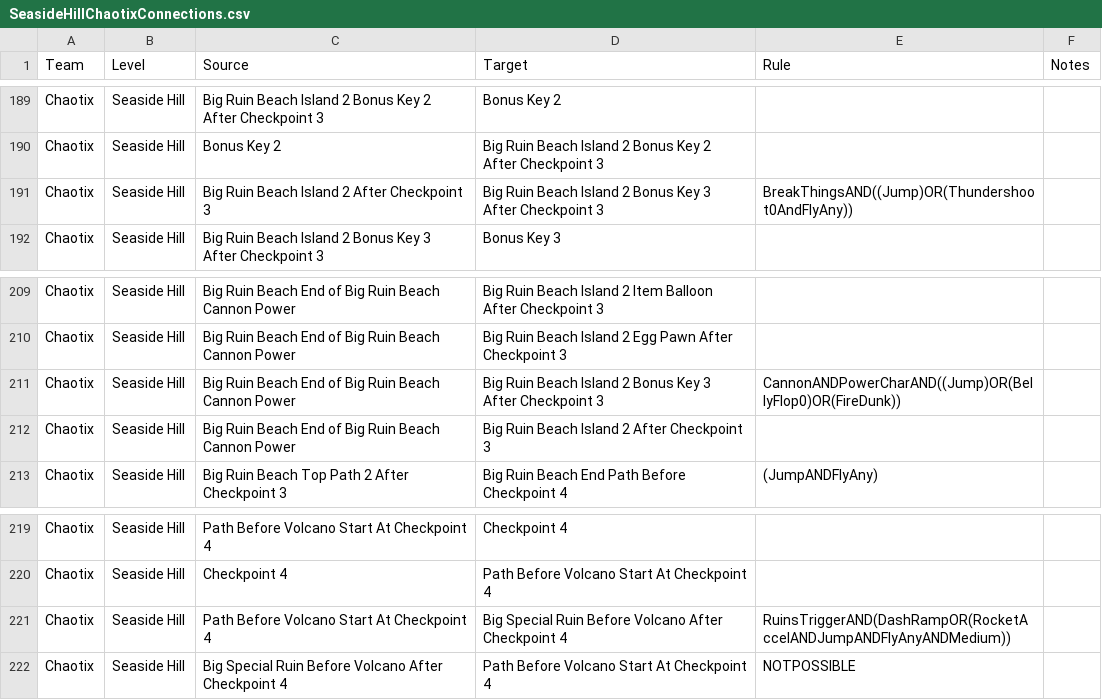
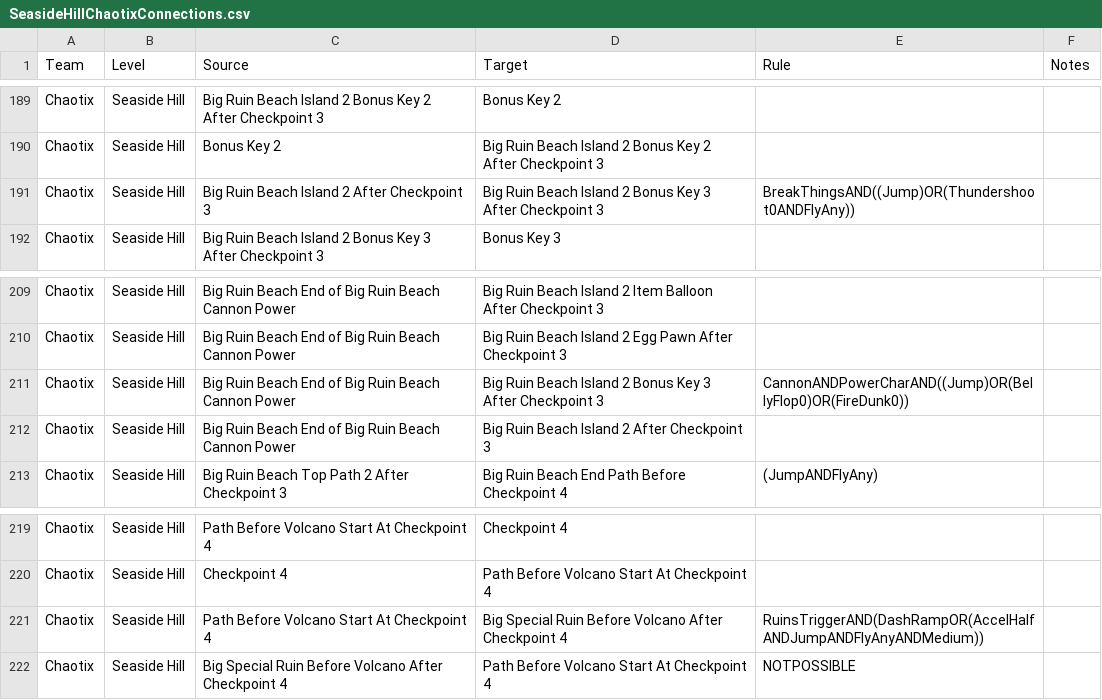
Before and after one commit to EthicalLogic-Archipelago-Org/SonicHeroesArchipelago, a CSV file: worlds/sonic_heroes/csv_data/SeasideHill/Chaotix/SeasideHillChaotixConnections.csv, drawn as a sheet; only a part is shown, gaps mark what is left out; the diff covers the shown part only.

Commit message:
Added Rule for MoveSlidingBlock & HermitCrab; Fixed Seaside Hill Chaotix csv

```diff
--- a/worlds/sonic_heroes/csv_data/SeasideHill/Chaotix/SeasideHillChaotixConnections.csv
+++ b/worlds/sonic_heroes/csv_data/SeasideHill/Chaotix/SeasideHillChaotixConnections.csv
@@ -190,3 +190,3 @@ Chaotix,Seaside Hill,Big Ruin Beach Island 2 Bonus Key 2 After Checkpoint 3,Bonu
 Chaotix,Seaside Hill,Bonus Key 2,Big Ruin Beach Island 2 Bonus Key 2 After Checkpoint 3,,
-Chaotix,Seaside Hill,Big Ruin Beach Island 2 After Checkpoint 3,Big Ruin Beach Island 2 Bonus Key 3 After Checkpoint 3,BreakThingsAND((Jump)OR(Thundershoot0AndFlyAny)),
+Chaotix,Seaside Hill,Big Ruin Beach Island 2 After Checkpoint 3,Big Ruin Beach Island 2 Bonus Key 3 After Checkpoint 3,BreakThingsAND((Jump)OR(Thundershoot0ANDFlyAny)),
 Chaotix,Seaside Hill,Big Ruin Beach Island 2 Bonus Key 3 After Checkpoint 3,Bonus Key 3,,
@@ -210,3 +210,3 @@ Chaotix,Seaside Hill,Big Ruin Beach End of Big Ruin Beach Cannon Power,Big Ruin
 Chaotix,Seaside Hill,Big Ruin Beach End of Big Ruin Beach Cannon Power,Big Ruin Beach Island 2 Egg Pawn After Checkpoint 3,,
-Chaotix,Seaside Hill,Big Ruin Beach End of Big Ruin Beach Cannon Power,Big Ruin Beach Island 2 Bonus Key 3 After Checkpoint 3,CannonANDPowerCharAND((Jump)OR(BellyFlop0)OR(FireDunk)),
+Chaotix,Seaside Hill,Big Ruin Beach End of Big Ruin Beach Cannon Power,Big Ruin Beach Island 2 Bonus Key 3 After Checkpoint 3,CannonANDPowerCharAND((Jump)OR(BellyFlop0)OR(FireDunk0)),
 Chaotix,Seaside Hill,Big Ruin Beach End of Big Ruin Beach Cannon Power,Big Ruin Beach Island 2 After Checkpoint 3,,
@@ -220,3 +220,3 @@ Chaotix,Seaside Hill,Path Before Volcano Start At Checkpoint 4,Checkpoint 4,,
 Chaotix,Seaside Hill,Checkpoint 4,Path Before Volcano Start At Checkpoint 4,,
-Chaotix,Seaside Hill,Path Before Volcano Start At Checkpoint 4,Big Special Ruin Before Volcano After Checkpoint 4,RuinsTriggerAND(DashRampOR(RocketAccelANDJumpANDFlyAnyANDMedium)),
+Chaotix,Seaside Hill,Path Before Volcano Start At Checkpoint 4,Big Special Ruin Before Volcano After Checkpoint 4,RuinsTriggerAND(DashRampOR(AccelHalfANDJumpANDFlyAnyANDMedium)),
 Chaotix,Seaside Hill,Big Special Ruin Before Volcano After Checkpoint 4,Path Before Volcano Start At Checkpoint 4,NOTPOSSIBLE,
```
Also changed, not shown: 18 edited cells elsewhere in this file, worlds/sonic_heroes/csv_data/SeasideHill/Chaotix/SeasideHillChaotixRegions.csv, 7 other files.
